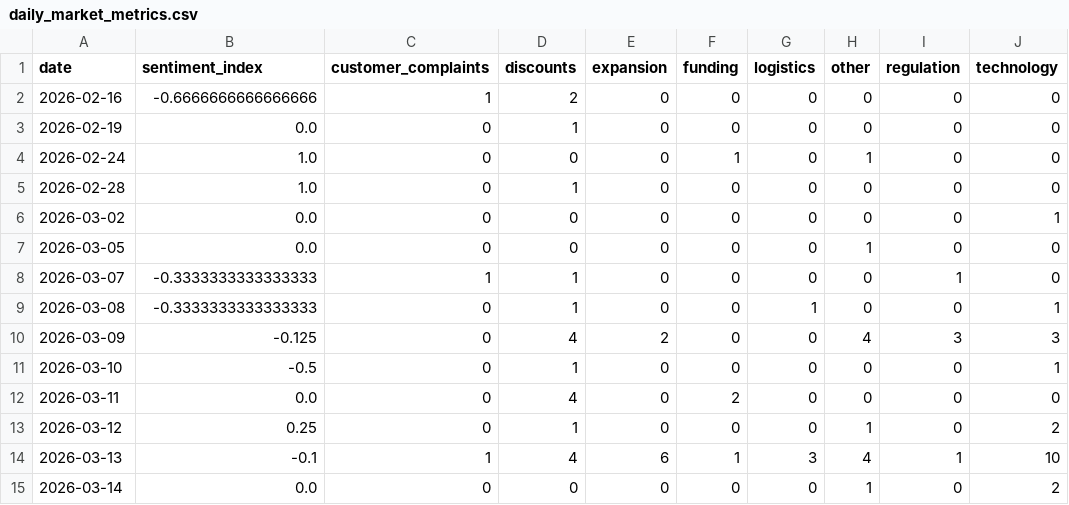
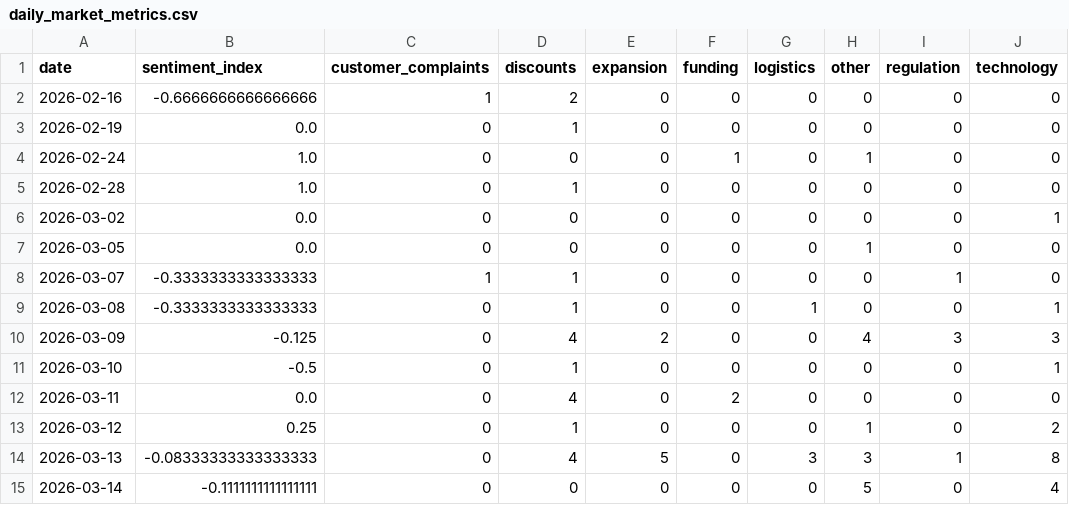
Before and after one commit to 2310Gayatri/AI-Ecommerce-Trend-Forecaster, a CSV file: data/processed/daily_market_metrics.csv, drawn as a sheet.

```diff
--- a/data/processed/daily_market_metrics.csv
+++ b/data/processed/daily_market_metrics.csv
@@ -13,3 +13,3 @@ date,sentiment_index,customer_complaints,discounts,expansion,funding,logistics,o
 2026-03-12,0.25,0,1,0,0,0,1,0,2
-2026-03-13,-0.1,1,4,6,1,3,4,1,10
-2026-03-14,0.0,0,0,0,0,0,1,0,2
+2026-03-13,-0.08333333333333333,0,4,5,0,3,3,1,8
+2026-03-14,-0.1111111111111111,0,0,0,0,0,5,0,4
```
Also changed, not shown: data/processed/cleaned_news.csv, data/processed/finbert_output.csv, 17 other files.
